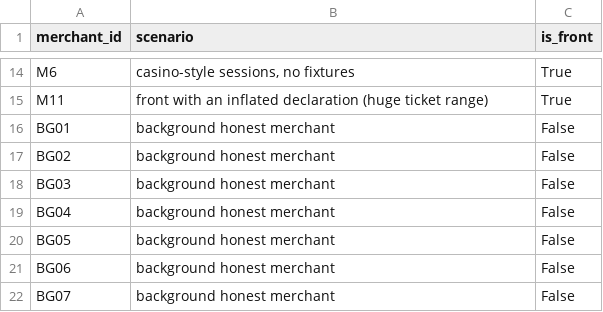
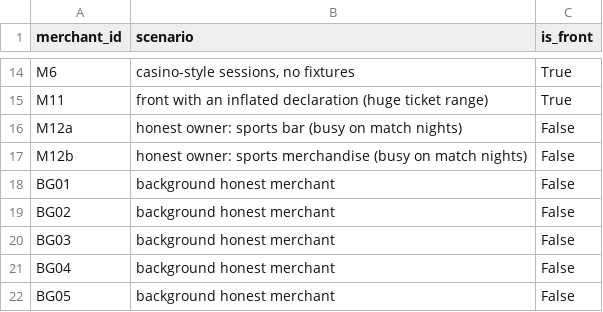
Before and after one commit to Idontknowanythinghalp/IIMB_Follow_The_Money, a CSV file: data/ground_truth.csv, drawn as a sheet; only a part is shown, gaps mark what is left out; the shorter side is filled out with more unchanged rows.

```diff
--- a/data/ground_truth.csv
+++ b/data/ground_truth.csv
@@ -15,2 +15,4 @@ M6,"casino-style sessions, no fixtures",True
 M11,front with an inflated declaration (huge ticket range),True
+M12a,honest owner: sports bar (busy on match nights),False
+M12b,honest owner: sports merchandise (busy on match nights),False
 BG01,background honest merchant,False
```
Also changed, not shown: data/merchants.csv, 2 other files.
